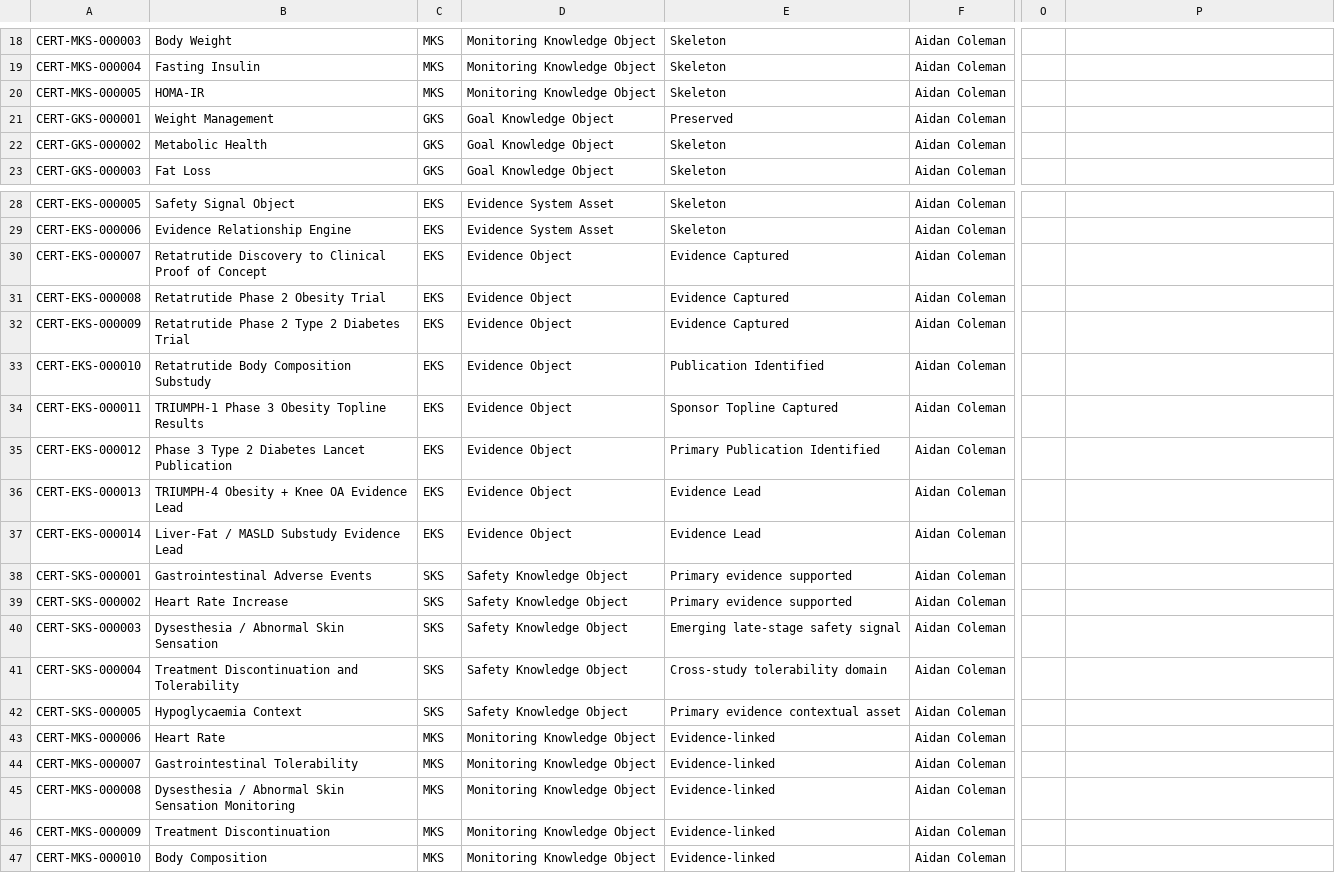
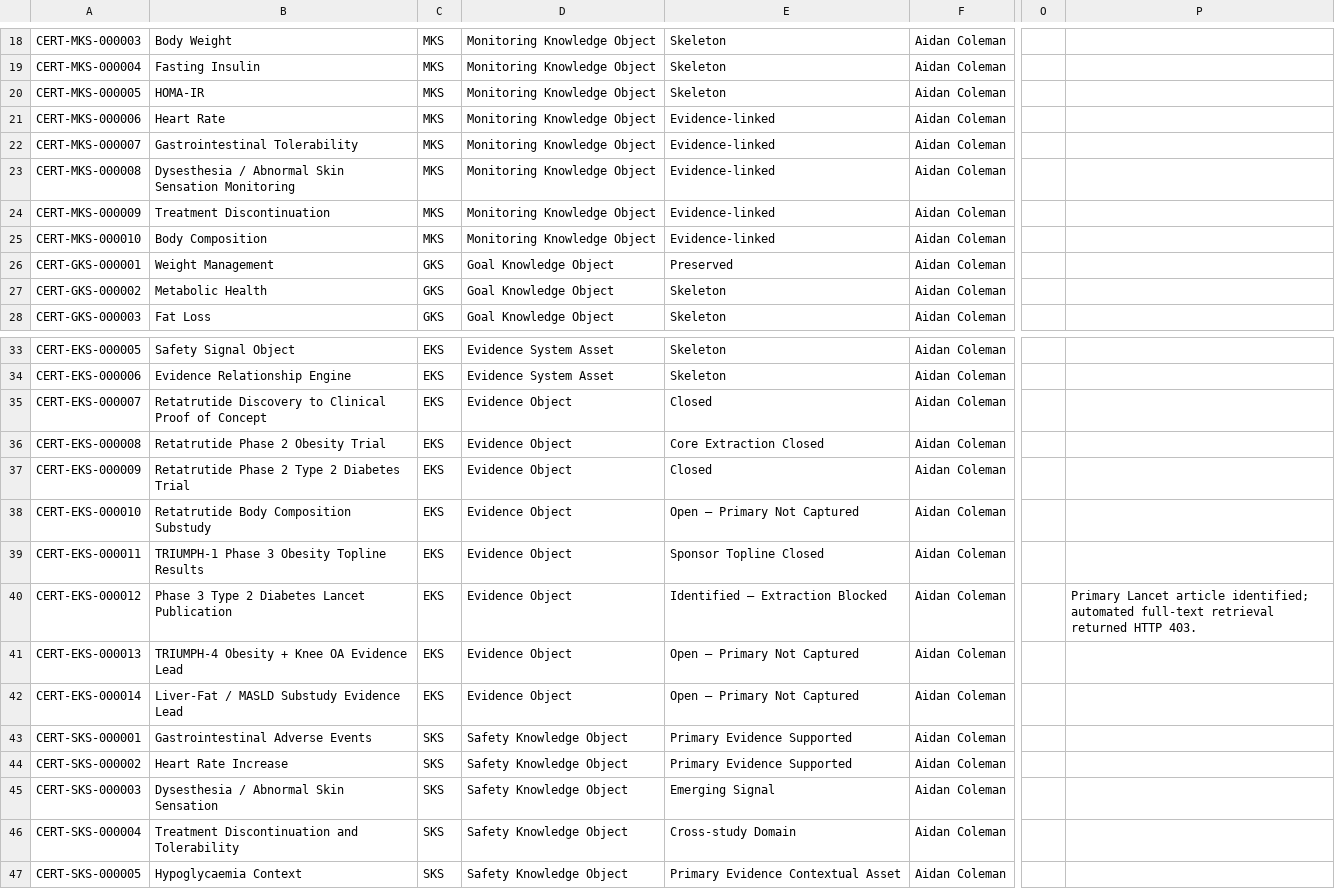
Before and after one commit to ajc1786/certiaura-knowledge-engine, a CSV file: Documentation/Master_Asset_Register.csv, drawn as a sheet; only a part is shown, gaps mark what is left out; addresses are those after the commit; the diff names each change by its address in the sheet, - before the commit and + after, or states it on an @@ line.

Commit message:
Add Certiaura Build 0006 primary source closure and integrity gate

```diff
--- a/Documentation/Master_Asset_Register.csv
+++ b/Documentation/Master_Asset_Register.csv
@@ row 43 moved to row 21: CERT-MKS-000006 @@
@@ row 44 moved to row 22: CERT-MKS-000007 @@
@@ row 45 moved to row 23: CERT-MKS-000008 @@
@@ row 46 moved to row 24: CERT-MKS-000009 @@
@@ row 47 moved to row 25: CERT-MKS-000010 @@
-E35: Evidence Captured
+E35: Closed
-E36: Evidence Captured
+E36: Core Extraction Closed
-E37: Evidence Captured
+E37: Closed
-E38: Publication Identified
+E38: Open — Primary Not Captured
-E39: Sponsor Topline Captured
+E39: Sponsor Topline Closed
-E40: Primary Publication Identified
+E40: Identified — Extraction Blocked
-P40: (empty)
+P40: Primary Lancet article identified; automated full-text retrieval returned HTTP 403.
-E41:E42: Evidence Lead
+E41:E42: Open — Primary Not Captured
-E43:E44: Primary evidence supported
+E43:E44: Primary Evidence Supported
-E45: Emerging late-stage safety signal
+E45: Emerging Signal
-E46: Cross-study tolerability domain
+E46: Cross-study Domain
-E47: Primary evidence contextual asset
+E47: Primary Evidence Contextual Asset
```
Also changed, not shown: 16 other files.
